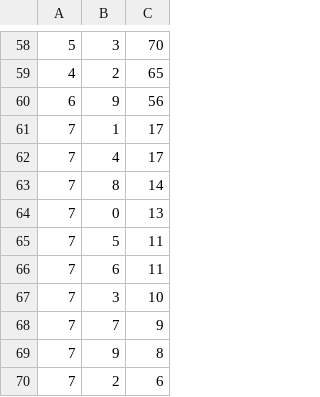
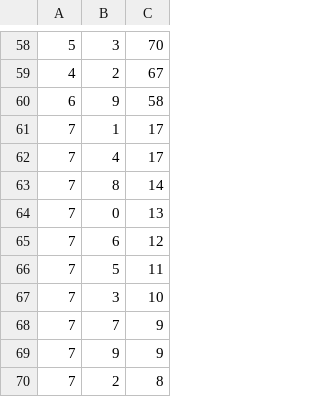
Before and after one commit to tangnatta/AUT461-Thai-Lottery-2025, a CSV file: 1prize_digit_value_counts.csv, drawn as a sheet; only a part is shown, gaps mark what is left out; the diff covers the shown part only.

```diff
--- a/1prize_digit_value_counts.csv
+++ b/1prize_digit_value_counts.csv
@@ -58,4 +58,4 @@
 5,3,70
-4,2,65
-6,9,56
+4,2,67
+6,9,58
 7,1,17
@@ -64,7 +64,7 @@
 7,0,13
+7,6,12
 7,5,11
-7,6,11
 7,3,10
 7,7,9
-7,9,8
-7,2,6
+7,9,9
+7,2,8
```
Also changed, not shown: 11 added rows, 11 removed rows, 4 moved rows and 6 edited cells elsewhere in this file, 1prize_what_next.csv, 6 other files.
